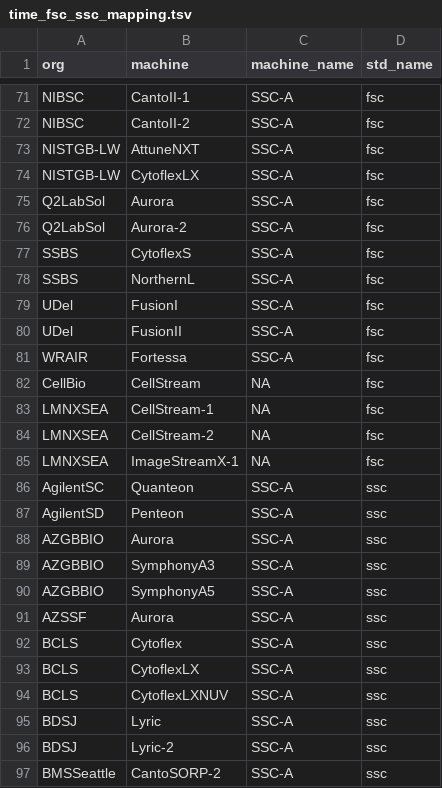
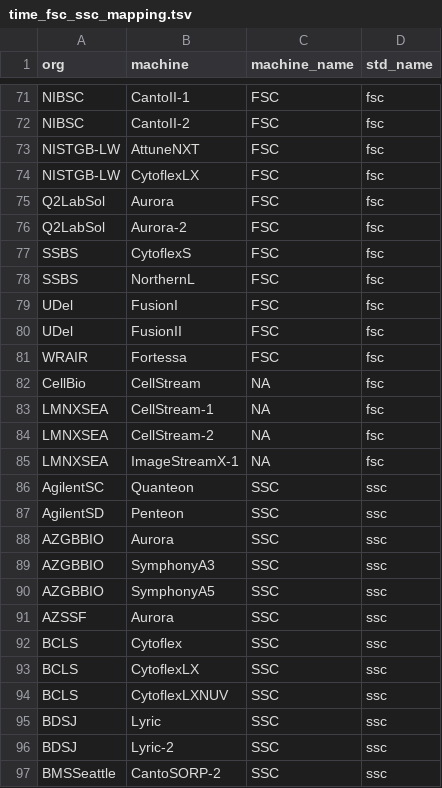
Before and after one commit to njd2/fcsc-cda, a TSV file: static/time_fsc_ssc_mapping.tsv, drawn as a sheet; only a part is shown, gaps mark what is left out; the diff covers the shown part only; the diff names each change by its address in the sheet, - before the commit and + after, or states it on an @@ line.

```diff
--- a/static/time_fsc_ssc_mapping.tsv
+++ b/static/time_fsc_ssc_mapping.tsv
-C71:C81 (machine_name): SSC-A
+C71:C81 (machine_name): FSC
-C86:C97 (machine_name): SSC-A
+C86:C97 (machine_name): SSC
```
Also changed, not shown: 53 edited cells elsewhere in this file, 4 other files.
